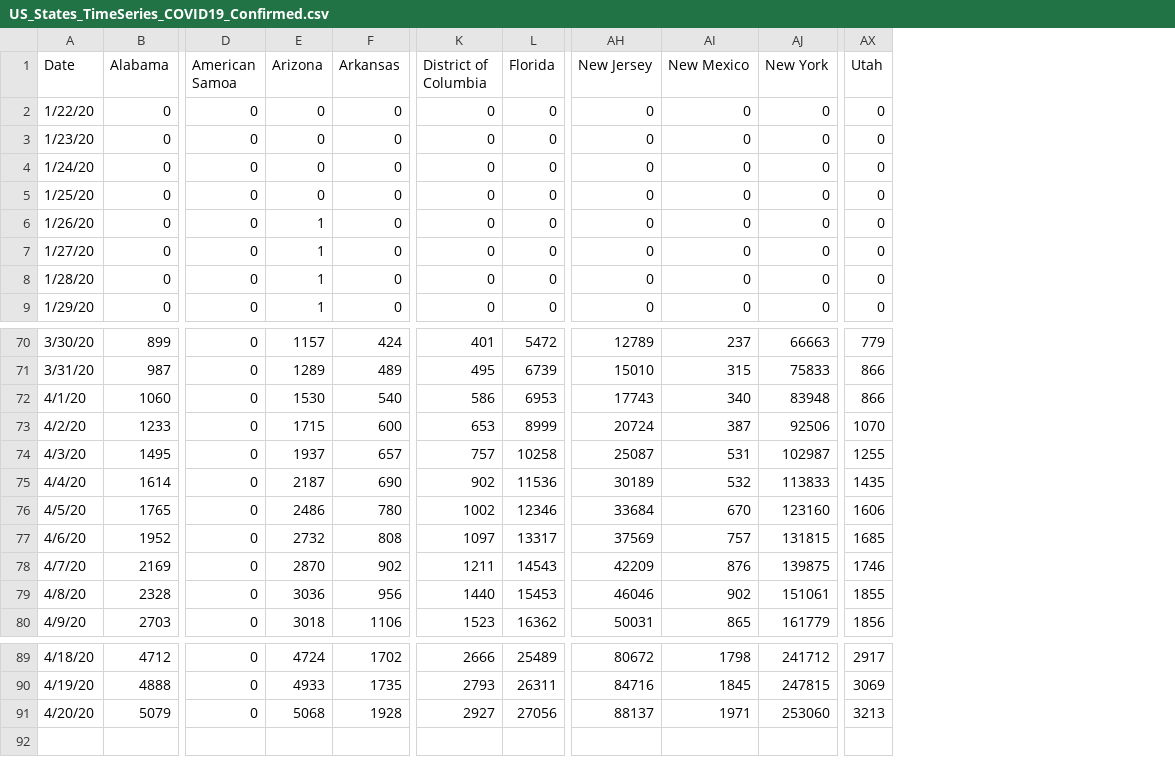
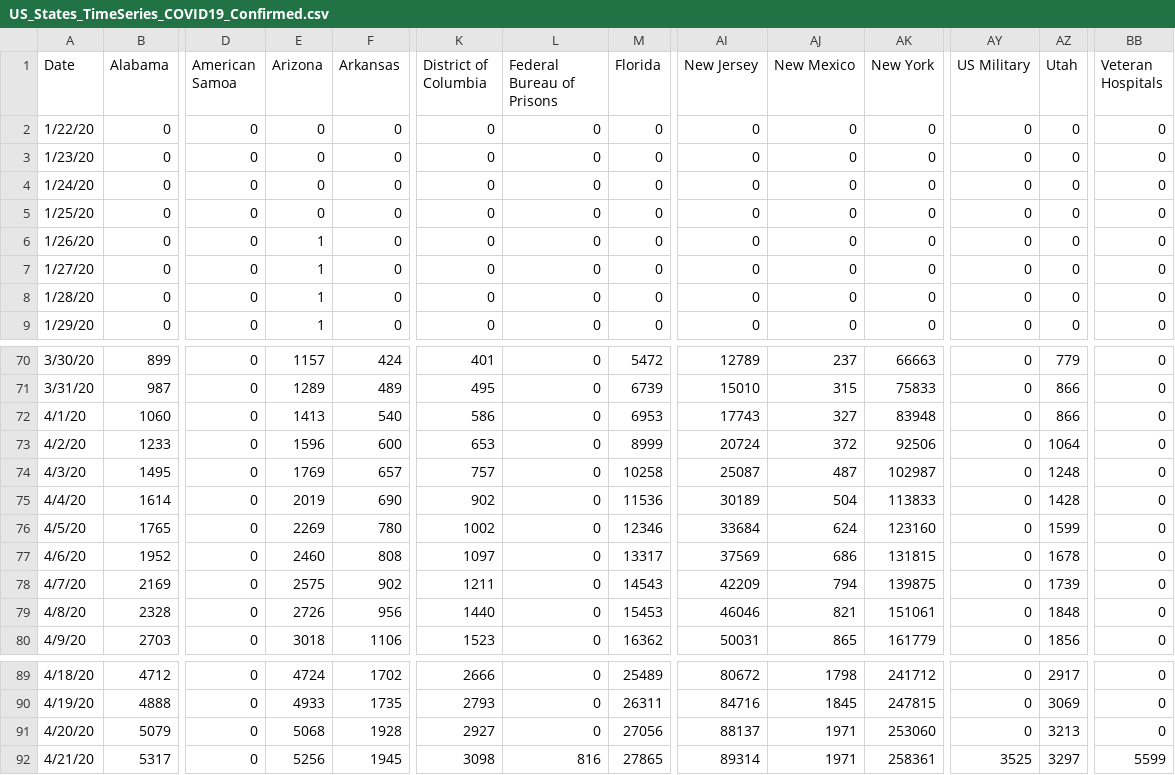
Before and after one commit to SonnyITS/COVID-19, a CSV file: data_covid_19/US_States_TimeSeries_COVID19_Confirmed.csv, drawn as a sheet; only a part is shown, gaps mark what is left out; addresses are those after the commit; rows hold the shown columns only; the diff names each change by its address in the sheet, - before the commit and + after, or states it on an @@ line.

```diff
--- a/data_covid_19/US_States_TimeSeries_COVID19_Confirmed.csv
+++ b/data_covid_19/US_States_TimeSeries_COVID19_Confirmed.csv
+column L (Federal Bureau of Prisons), rows 2-9: all 0; rows 70-80: all 0; rows 89-91: all 0
+column AY (US Military), rows 2-9: all 0; rows 70-80: all 0; rows 89-91: all 0
+column BB (Veteran Hospitals), rows 2-9: all 0; rows 70-80: all 0; rows 89-91: all 0
-E72 (Arizona): 1530
+E72 (Arizona): 1413
-AJ72 (New Mexico): 340
+AJ72 (New Mexico): 327
-E73 (Arizona): 1715
+E73 (Arizona): 1596
-AJ73 (New Mexico): 387
+AJ73 (New Mexico): 372
-AZ73 (Utah): 1070
+AZ73 (Utah): 1064
-E74 (Arizona): 1937
+E74 (Arizona): 1769
-AJ74 (New Mexico): 531
+AJ74 (New Mexico): 487
-AZ74 (Utah): 1255
+AZ74 (Utah): 1248
-E75 (Arizona): 2187
+E75 (Arizona): 2019
-AJ75 (New Mexico): 532
+AJ75 (New Mexico): 504
-AZ75 (Utah): 1435
+AZ75 (Utah): 1428
-E76 (Arizona): 2486
+E76 (Arizona): 2269
-AJ76 (New Mexico): 670
+AJ76 (New Mexico): 624
-AZ76 (Utah): 1606
+AZ76 (Utah): 1599
-E77 (Arizona): 2732
+E77 (Arizona): 2460
-AJ77 (New Mexico): 757
+AJ77 (New Mexico): 686
-AZ77 (Utah): 1685
+AZ77 (Utah): 1678
-E78 (Arizona): 2870
+E78 (Arizona): 2575
-AJ78 (New Mexico): 876
+AJ78 (New Mexico): 794
-AZ78 (Utah): 1746
+AZ78 (Utah): 1739
-E79 (Arizona): 3036
+E79 (Arizona): 2726
-AJ79 (New Mexico): 902
+AJ79 (New Mexico): 821
-AZ79 (Utah): 1855
+AZ79 (Utah): 1848
+row 92: 4/21/20 | 5317 | 0 | 5256 | 1945 | 3098 | 816 | 27865 | 89314 | 1971 | 258361 | 3525 | 3297 | 5599
```
Also changed, not shown: data_covid_19/US_States_TimeSeries_COVID19_ConfirmedPer100k.csv, data_covid_19/US_States_TimeSeries_COVID19_DeathsPer100k.csv, 16 other files.
